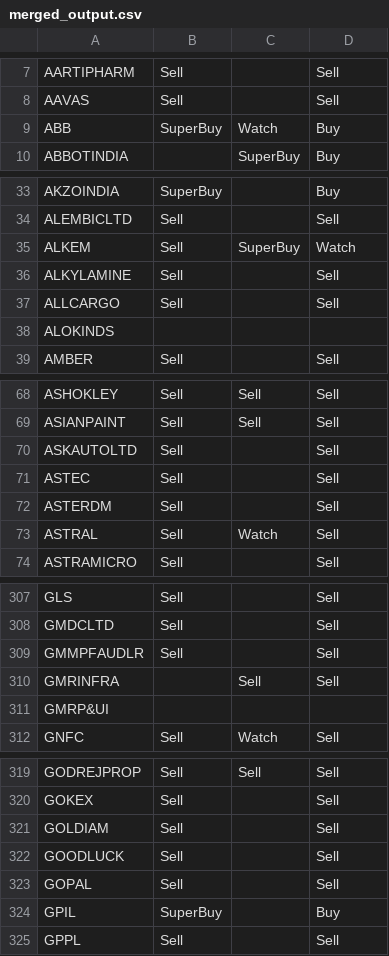
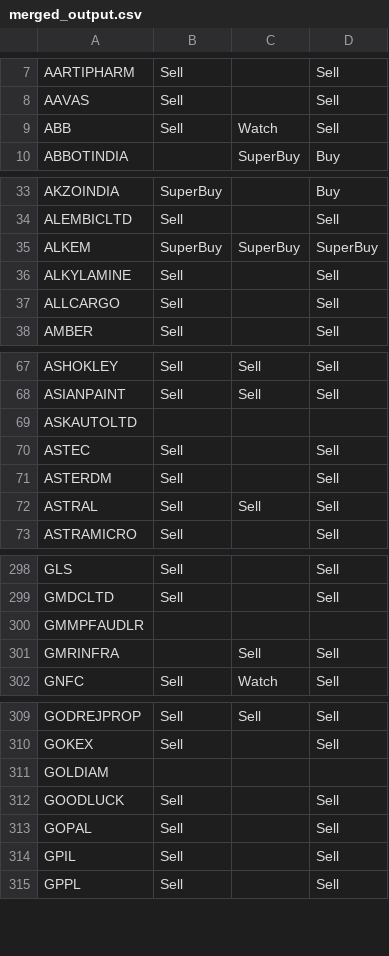
Before and after one commit to prasanthdoccash/nifty50, a CSV file: merged_output.csv, drawn as a sheet; only a part is shown, gaps mark what is left out; the diff covers the shown part only.

```diff
--- a/merged_output.csv
+++ b/merged_output.csv
@@ -8,3 +8,3 @@ AARTIPHARM,Sell,,Sell
 AAVAS,Sell,,Sell
-ABB,SuperBuy,Watch,Buy
+ABB,Sell,Watch,Sell
 ABBOTINDIA,,SuperBuy,Buy
@@ -34,6 +34,5 @@ AKZOINDIA,SuperBuy,,Buy
 ALEMBICLTD,Sell,,Sell
-ALKEM,Sell,SuperBuy,Watch
+ALKEM,SuperBuy,SuperBuy,SuperBuy
 ALKYLAMINE,Sell,,Sell
 ALLCARGO,Sell,,Sell
-ALOKINDS,,,
 AMBER,Sell,,Sell
@@ -69,6 +68,6 @@ ASHOKLEY,Sell,Sell,Sell
 ASIANPAINT,Sell,Sell,Sell
-ASKAUTOLTD,Sell,,Sell
+ASKAUTOLTD,,,
 ASTEC,Sell,,Sell
 ASTERDM,Sell,,Sell
-ASTRAL,Sell,Watch,Sell
+ASTRAL,Sell,Sell,Sell
 ASTRAMICRO,Sell,,Sell
@@ -308,5 +299,4 @@ GLS,Sell,,Sell
 GMDCLTD,Sell,,Sell
-GMMPFAUDLR,Sell,,Sell
+GMMPFAUDLR,,,
 GMRINFRA,,Sell,Sell
-GMRP&UI,,,
 GNFC,Sell,Watch,Sell
@@ -320,6 +310,6 @@ GODREJPROP,Sell,Sell,Sell
 GOKEX,Sell,,Sell
-GOLDIAM,Sell,,Sell
+GOLDIAM,,,
 GOODLUCK,Sell,,Sell
 GOPAL,Sell,,Sell
-GPIL,SuperBuy,,Buy
+GPIL,Sell,,Sell
 GPPL,Sell,,Sell
```
Also changed, not shown: 30 removed rows and 43 edited cells elsewhere in this file.
